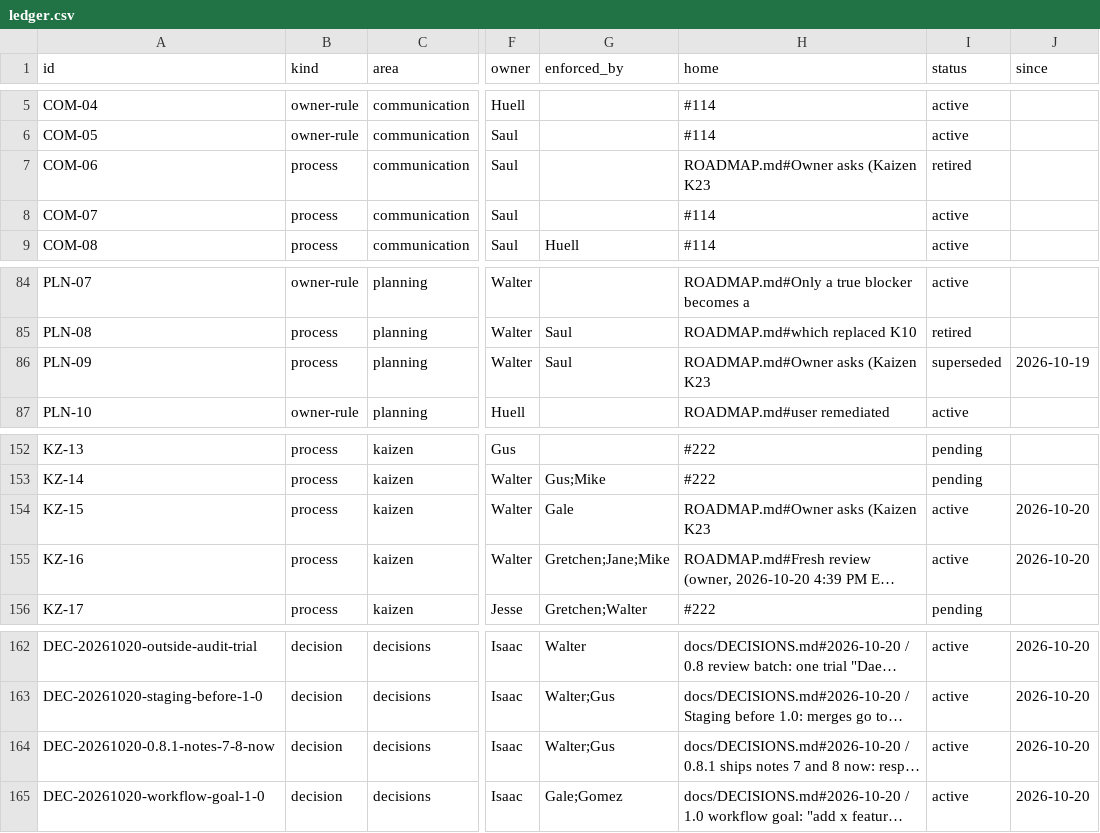
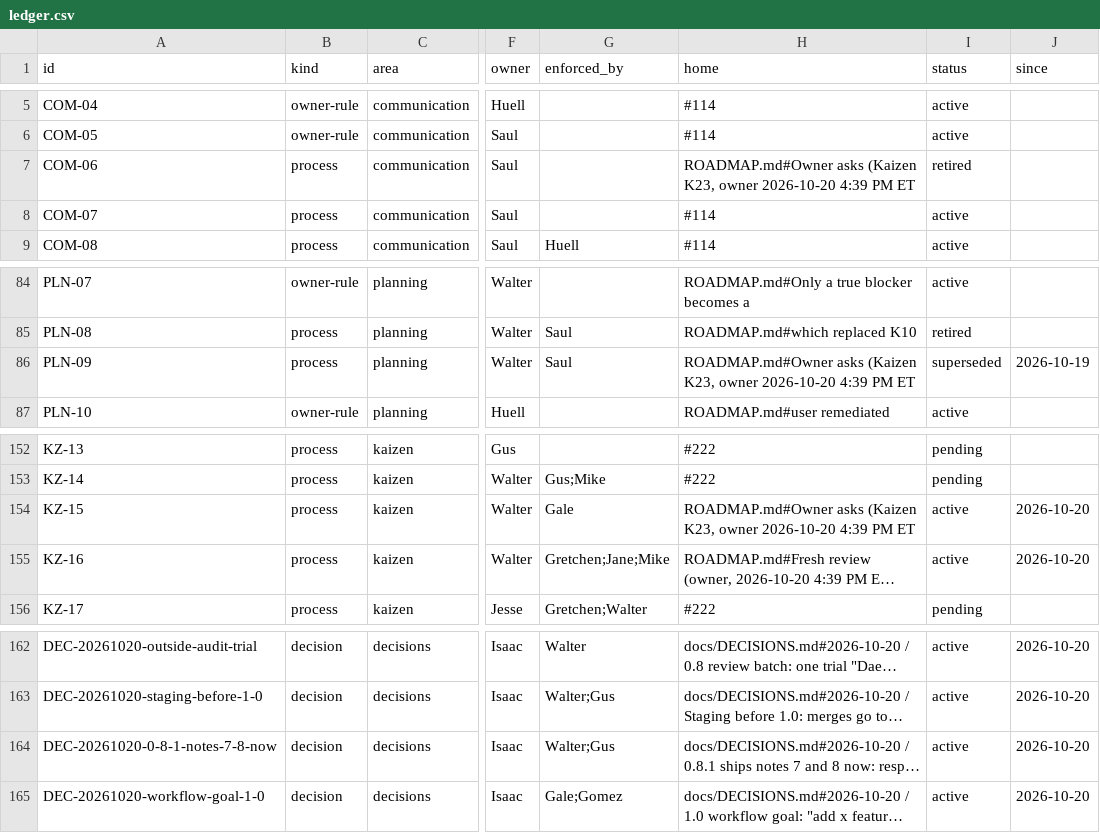
Before and after one commit to HackTheMeatball/daeva-companion, a CSV file: docs/kaizen/ledger.csv, drawn as a sheet; only a part is shown, gaps mark what is left out; long unchanged cells end in …; the diff names each change by its address in the sheet, - before the commit and + after, or states it on an @@ line.

```diff
--- a/docs/kaizen/ledger.csv
+++ b/docs/kaizen/ledger.csv
-H7 (home): …asks (Kaizen K23
+H7 (home): …asks (Kaizen K23, owner 2026-10-20 4:39 PM ET
-H86 (home): …asks (Kaizen K23
+H86 (home): …asks (Kaizen K23, owner 2026-10-20 4:39 PM ET
-H154 (home): …asks (Kaizen K23
+H154 (home): …asks (Kaizen K23, owner 2026-10-20 4:39 PM ET
-A164 (id): DEC-20261020-0.8.1-notes-7-8-now
+A164 (id): DEC-20261020-0-8-1-notes-7-8-now
```
